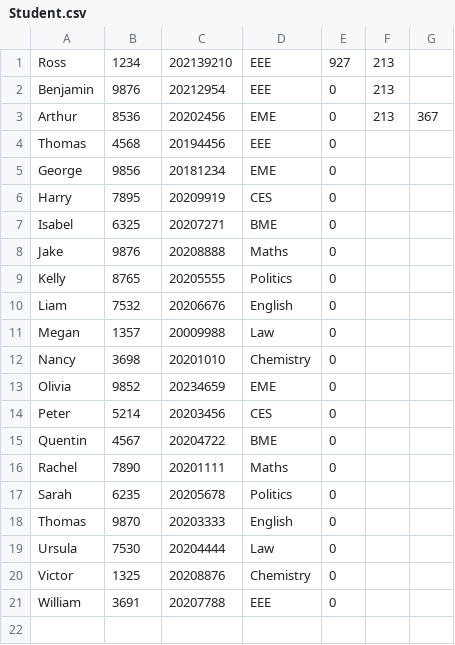
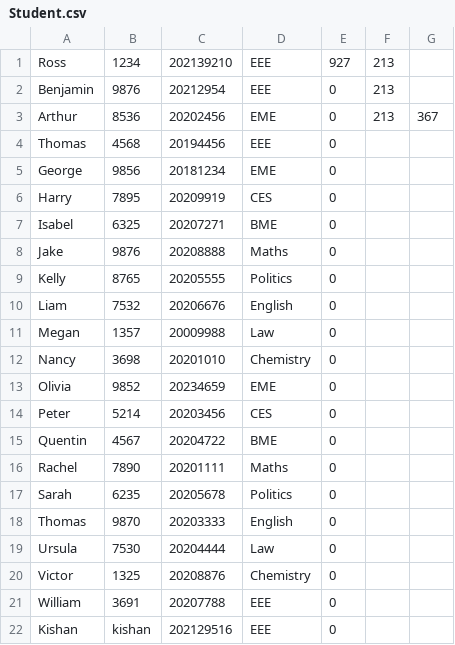
Before and after one commit to RDC23/ee273-project, a CSV file: project_code/Student.csv, drawn as a sheet.

Commit message:
Added User (Student and Teacher) Creation Wizard.

```diff
--- a/project_code/Student.csv
+++ b/project_code/Student.csv
@@ -21 +21,2 @@ Victor,1325,20208876,Chemistry,0
 William,3691,20207788,EEE,0
+Kishan,kishan,202129516,EEE,0
```
Also changed, not shown: 2 other files.
